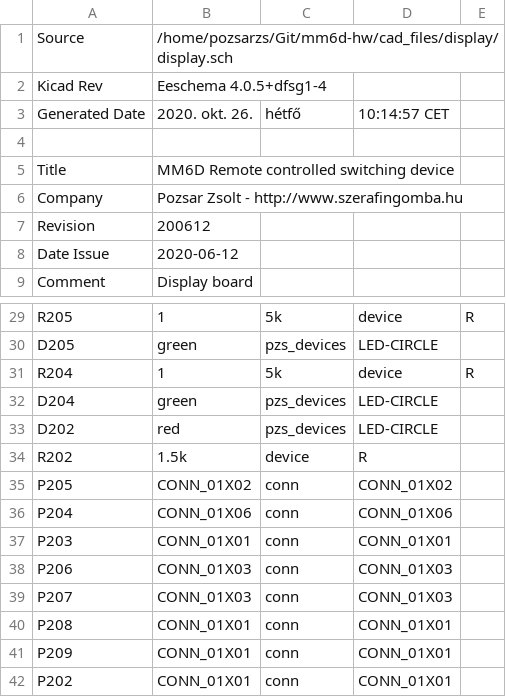
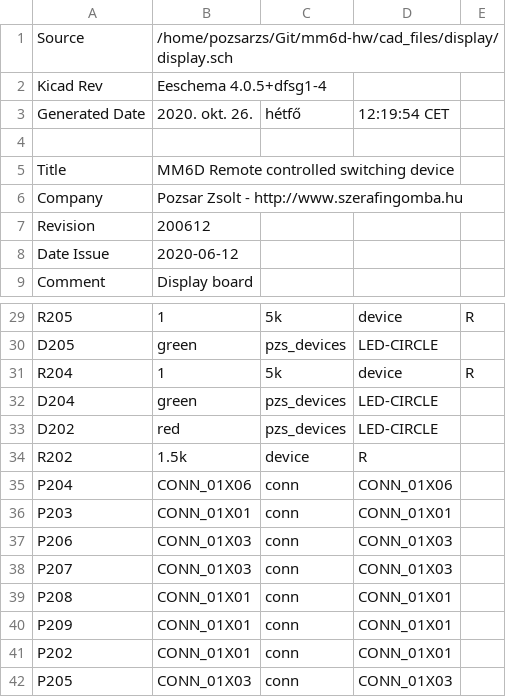
Before and after one commit to pozsarzs/mm6d-hw, a CSV file: cad_files/display/display.csv, drawn as a sheet; only a part is shown, gaps mark what is left out.

```diff
--- a/cad_files/display/display.csv
+++ b/cad_files/display/display.csv
@@ -2,3 +2,3 @@ Source,/home/pozsarzs/Git/mm6d-hw/cad_files/display/display.sch
 Kicad Rev,Eeschema 4.0.5+dfsg1-4
-Generated Date,2020. okt. 26., hétfő, 10:14:57 CET
+Generated Date,2020. okt. 26., hétfő, 12:19:54 CET
 
@@ -34,3 +34,2 @@ D202,red,pzs_devices,LED-CIRCLE
 R202,1.5k,device,R
-P205,CONN_01X02,conn,CONN_01X02
 P204,CONN_01X06,conn,CONN_01X06
@@ -42 +41,2 @@ P209,CONN_01X01,conn,CONN_01X01
 P202,CONN_01X01,conn,CONN_01X01
+P205,CONN_01X03,conn,CONN_01X03
```
Also changed, not shown: 11 other files.
